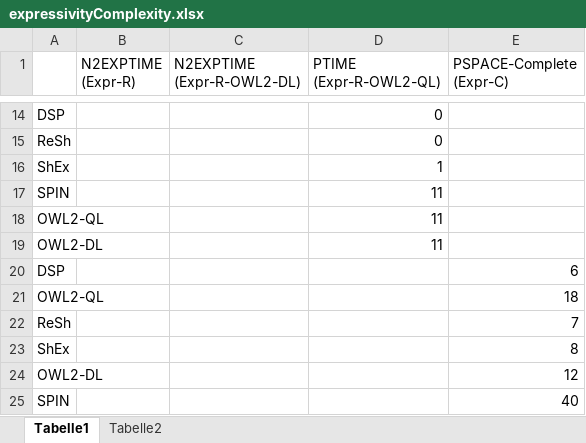
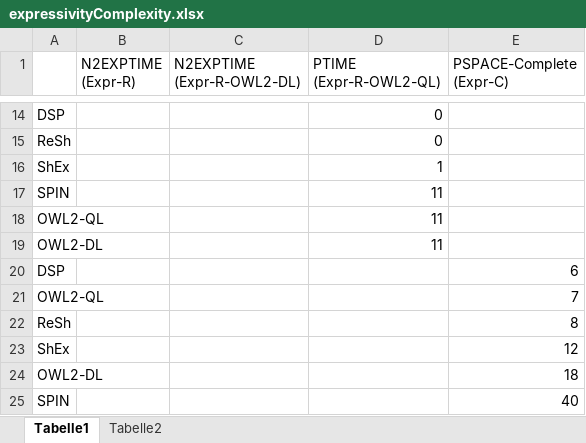
Before and after one commit to boschthomas/thomasbosch, an Excel workbook: paper/paper 1/expressivityComplexity.xlsx, sheet Tabelle1, drawn as a sheet; only a part is shown, gaps mark what is left out; values as stored, in another font and other column widths than the file's, no borders; the diff names each change by its address in the sheet, - before the commit and + after, or states it on an @@ line.

Commit message:
expressivity complexity diagram

```diff
--- a/paper/paper 1/expressivityComplexity.xlsx (sheet Tabelle1)
+++ b/paper/paper 1/expressivityComplexity.xlsx (sheet Tabelle1)
-E21 (PSPACE-Complete (Expr-C)): 18
+E21 (PSPACE-Complete (Expr-C)): 7
-E22 (PSPACE-Complete (Expr-C)): 7
+E22 (PSPACE-Complete (Expr-C)): 8
-E23 (PSPACE-Complete (Expr-C)): 8
+E23 (PSPACE-Complete (Expr-C)): 12
-E24 (PSPACE-Complete (Expr-C)): 12
+E24 (PSPACE-Complete (Expr-C)): 18
```
Also changed, not shown: charts or pictures, 1 other file.
